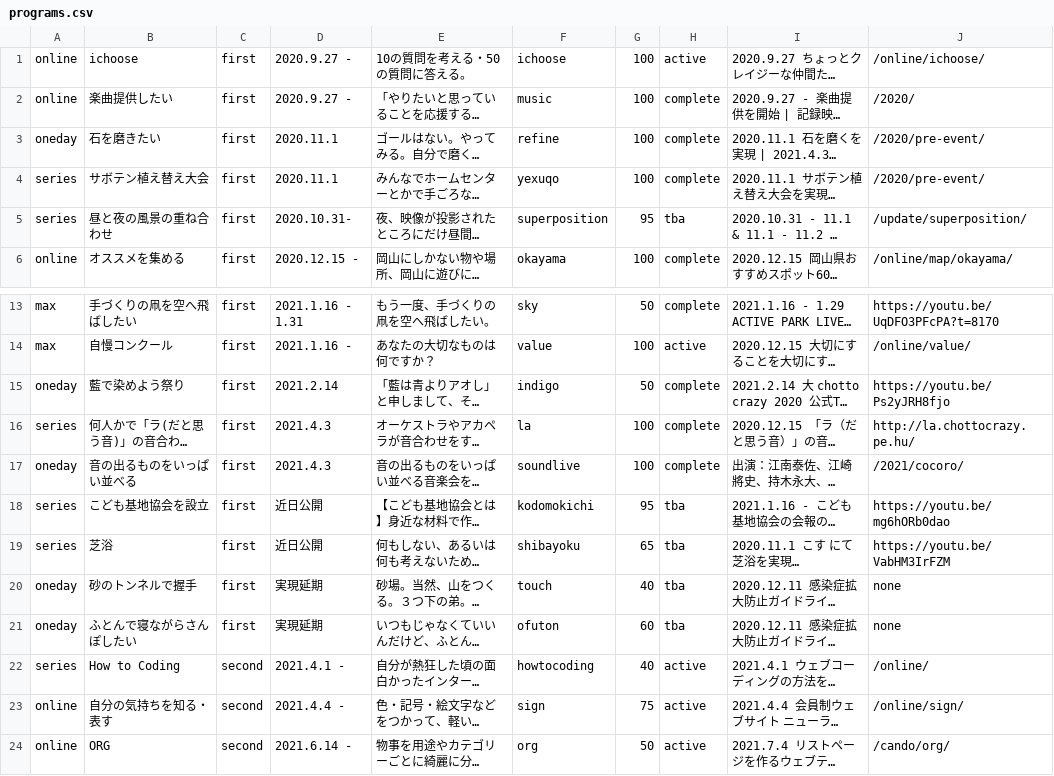
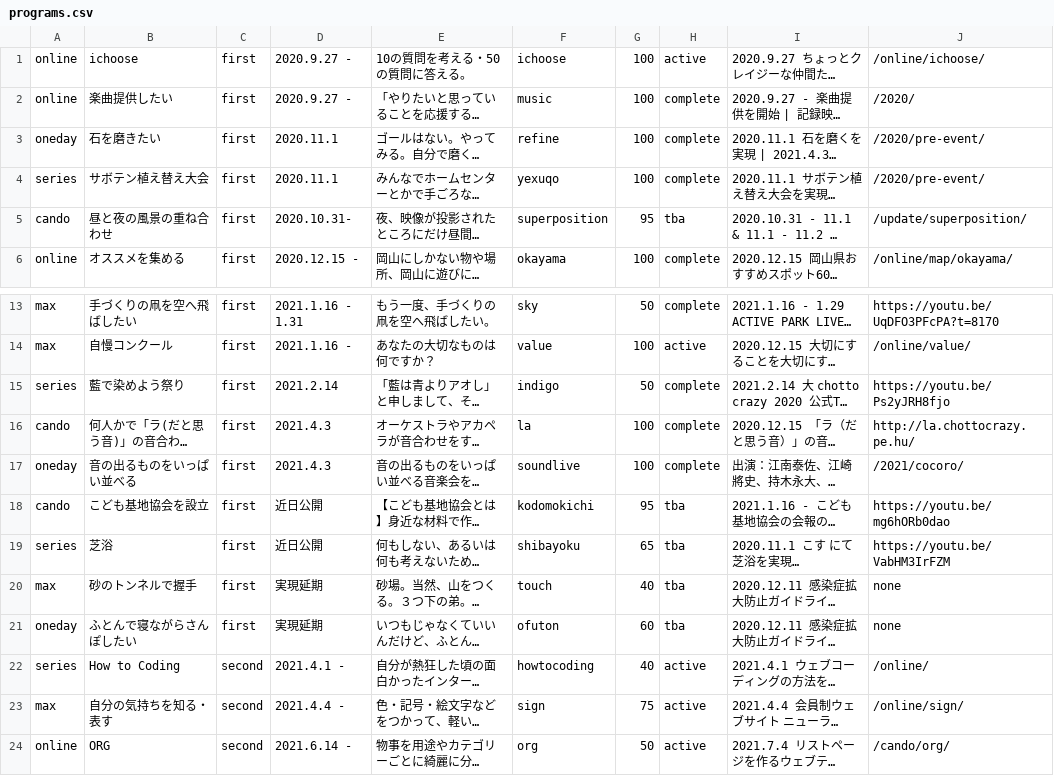
Before and after one commit to chottocrazy/index, a CSV file: programs/programs.csv, drawn as a sheet; only a part is shown, gaps mark what is left out; long unchanged cells end in …; the diff names each change by its address in the sheet, - before the commit and + after, or states it on an @@ line.

Commit message:
Update programs.csv

```diff
--- a/programs/programs.csv
+++ b/programs/programs.csv
-A5: series
+A5: cando
-A15: oneday
+A15: series
-A16: series
+A16: cando
-A18: series
+A18: cando
-A20: oneday
+A20: max
-A23: online
+A23: max
```
